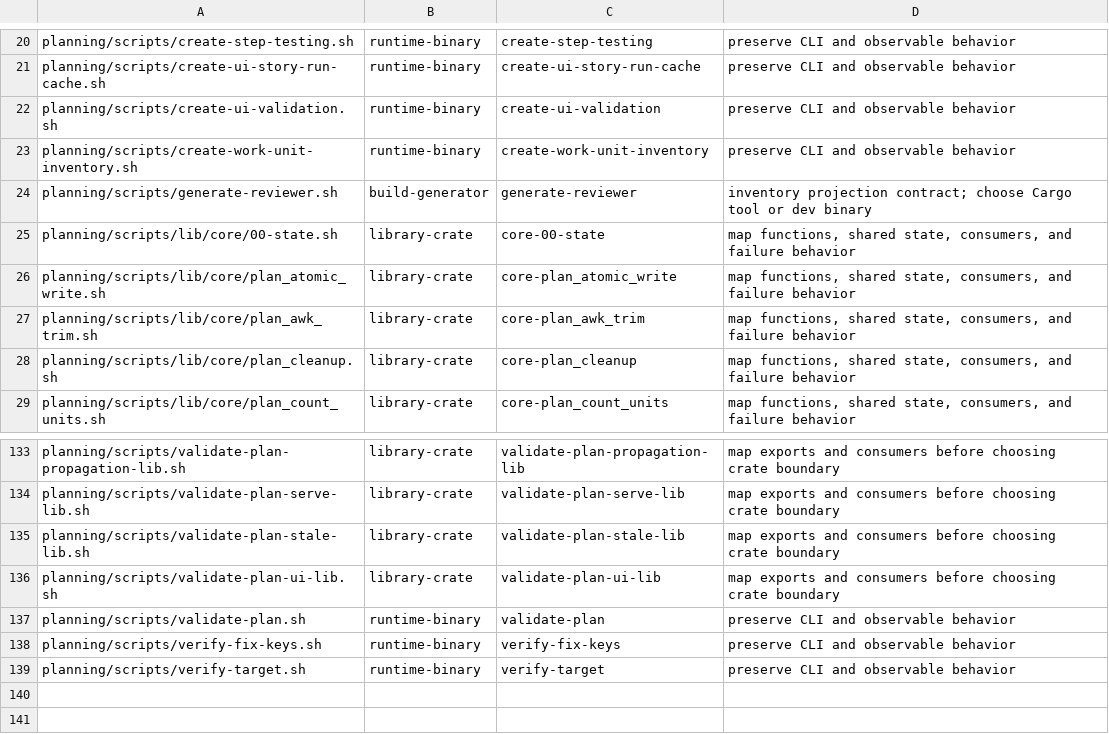
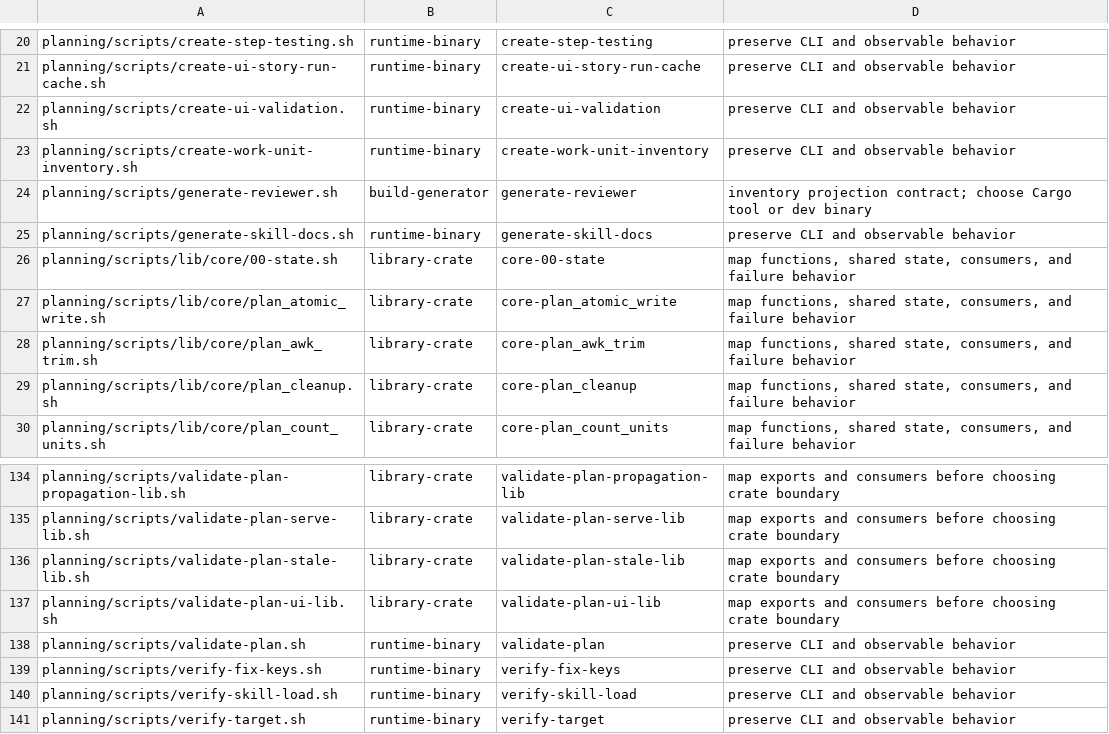
Before and after one commit to tschallacka/ai-skills, a TSV file: planning/rust-migration.tsv, drawn as a sheet; only a part is shown, gaps mark what is left out.

Commit message:
Register the newly-wired crates in the dev-tree bootstrap, CI, and package manifests
setup-dev-env-lib.sh's plan_secondary table gains generate-skill-docs,
verify-skill-load, ci-failures, pre-push-check, run-tests,
planning-server, planning-client, and planning-mcp, so a normal
setup-dev-env.sh run builds and stages all of them; setup-dev-env.sh
also now regenerates PORTABILITY.md unconditionally on every run.
ci.yml stages the compiled run-tests binary in the native test job
(AR-51) so CI's own direct ./run-tests.sh invocations actually exercise
it instead of silently falling through to bash. rust-migration.tsv and
the npm-package-baseline.tsv byte-size rows are refreshed for the two
newly-migrated runtime-binary entries (generate-skill-docs,
verify-skill-load), and test-installer-manifest.sh's registry count is
updated to match (48 -> 50).

```diff
--- a/planning/rust-migration.tsv
+++ b/planning/rust-migration.tsv
@@ -24,2 +24,3 @@ planning/scripts/create-work-unit-inventory.sh	runtime-binary	create-work-unit-i
 planning/scripts/generate-reviewer.sh	build-generator	generate-reviewer	inventory projection contract; choose Cargo tool or dev binary
+planning/scripts/generate-skill-docs.sh	runtime-binary	generate-skill-docs	preserve CLI and observable behavior
 planning/scripts/lib/core/00-state.sh	library-crate	core-00-state	map functions, shared state, consumers, and failure behavior
@@ -138,2 +139,3 @@ planning/scripts/validate-plan.sh	runtime-binary	validate-plan	preserve CLI and
 planning/scripts/verify-fix-keys.sh	runtime-binary	verify-fix-keys	preserve CLI and observable behavior
+planning/scripts/verify-skill-load.sh	runtime-binary	verify-skill-load	preserve CLI and observable behavior
 planning/scripts/verify-target.sh	runtime-binary	verify-target	preserve CLI and observable behavior
```
Also changed, not shown: 6 other files.
